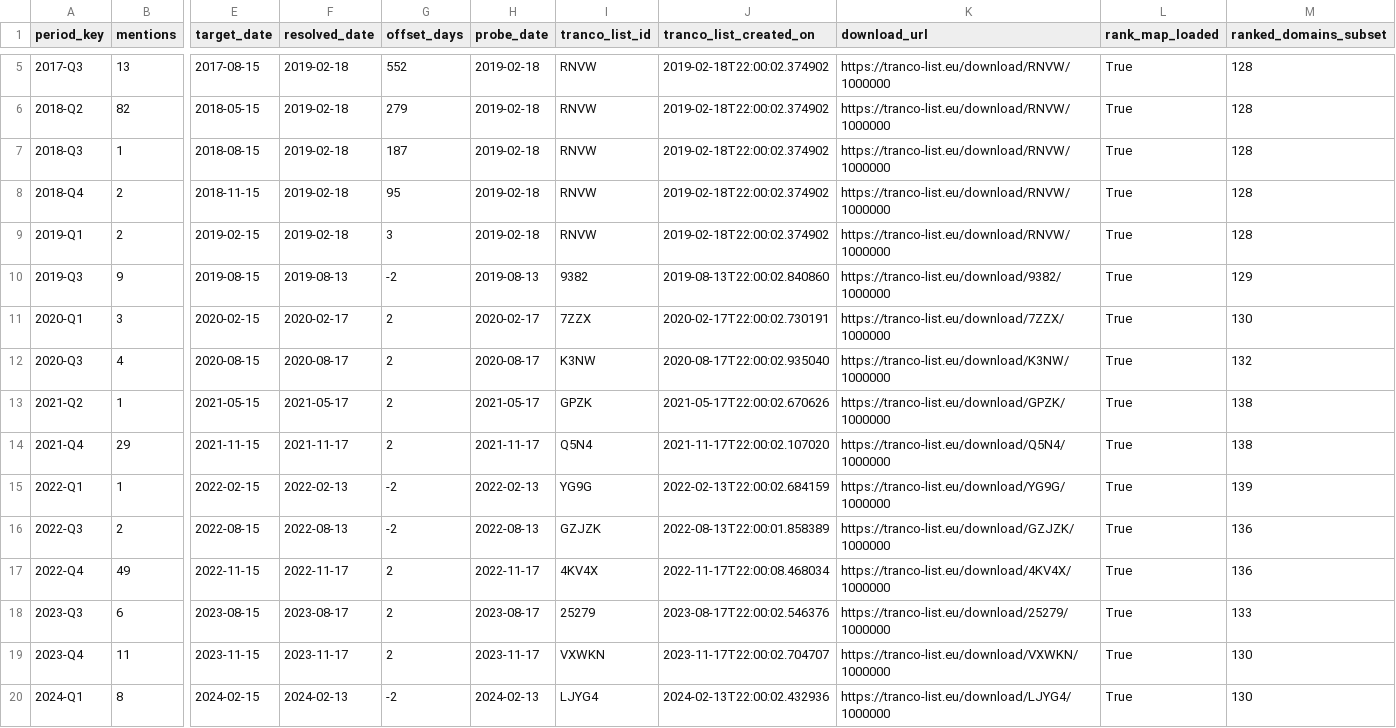
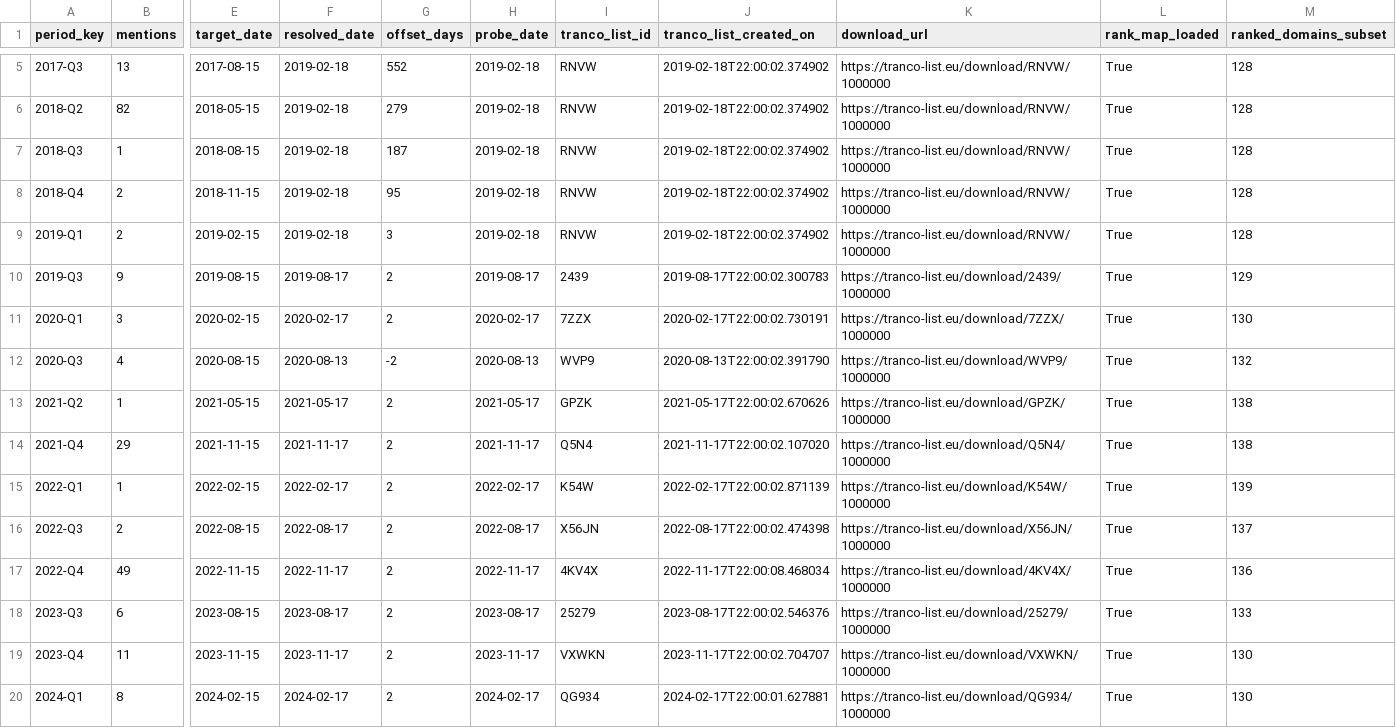
Before and after one commit to jakeberv/jakeberv.github.io, a CSV file: data/impact/reach/tranco_snapshots_used.csv, drawn as a sheet; only a part is shown, gaps mark what is left out; the diff covers the shown part only; the diff names each change by its address in the sheet, - before the commit and + after, or states it on an @@ line.

```diff
--- a/data/impact/reach/tranco_snapshots_used.csv
+++ b/data/impact/reach/tranco_snapshots_used.csv
-F10 (resolved_date): 2019-08-13
+F10 (resolved_date): 2019-08-17
-G10 (offset_days): -2
+G10 (offset_days): 2
-H10 (probe_date): 2019-08-13
+H10 (probe_date): 2019-08-17
-I10 (tranco_list_id): 9382
+I10 (tranco_list_id): 2439
-J10 (tranco_list_created_on): 2019-08-13T22:00:02.840860
+J10 (tranco_list_created_on): 2019-08-17T22:00:02.300783
-K10 (download_url): https://tranco-list.eu/download/9382/1000000
+K10 (download_url): https://tranco-list.eu/download/2439/1000000
-F12 (resolved_date): 2020-08-17
+F12 (resolved_date): 2020-08-13
-G12 (offset_days): 2
+G12 (offset_days): -2
-H12 (probe_date): 2020-08-17
+H12 (probe_date): 2020-08-13
-I12 (tranco_list_id): K3NW
+I12 (tranco_list_id): WVP9
-J12 (tranco_list_created_on): 2020-08-17T22:00:02.935040
+J12 (tranco_list_created_on): 2020-08-13T22:00:02.391790
-K12 (download_url): https://tranco-list.eu/download/K3NW/1000000
+K12 (download_url): https://tranco-list.eu/download/WVP9/1000000
-F15 (resolved_date): 2022-02-13
+F15 (resolved_date): 2022-02-17
-G15:G16 (offset_days): -2
+G15:G16 (offset_days): 2
-H15 (probe_date): 2022-02-13
+H15 (probe_date): 2022-02-17
-I15 (tranco_list_id): YG9G
+I15 (tranco_list_id): K54W
-J15 (tranco_list_created_on): 2022-02-13T22:00:02.684159
+J15 (tranco_list_created_on): 2022-02-17T22:00:02.871139
-K15 (download_url): https://tranco-list.eu/download/YG9G/1000000
+K15 (download_url): https://tranco-list.eu/download/K54W/1000000
-F16 (resolved_date): 2022-08-13
+F16 (resolved_date): 2022-08-17
-H16 (probe_date): 2022-08-13
+H16 (probe_date): 2022-08-17
-I16 (tranco_list_id): GZJZK
+I16 (tranco_list_id): X56JN
-J16 (tranco_list_created_on): 2022-08-13T22:00:01.858389
+J16 (tranco_list_created_on): 2022-08-17T22:00:02.474398
-K16 (download_url): https://tranco-list.eu/download/GZJZK/1000000
+K16 (download_url): https://tranco-list.eu/download/X56JN/1000000
-M16 (ranked_domains_subset): 136
+M16 (ranked_domains_subset): 137
-F20 (resolved_date): 2024-02-13
+F20 (resolved_date): 2024-02-17
-G20 (offset_days): -2
+G20 (offset_days): 2
-H20 (probe_date): 2024-02-13
+H20 (probe_date): 2024-02-17
-I20 (tranco_list_id): LJYG4
+I20 (tranco_list_id): QG934
-J20 (tranco_list_created_on): 2024-02-13T22:00:02.432936
+J20 (tranco_list_created_on): 2024-02-17T22:00:01.627881
-K20 (download_url): https://tranco-list.eu/download/LJYG4/1000000
+K20 (download_url): https://tranco-list.eu/download/QG934/1000000
```
Also changed, not shown: 6 edited cells elsewhere in this file, data/impact/reach/outlet_reach.csv, data/impact/reach/time_adjusted_mentions_reach.csv, 6 other files.
